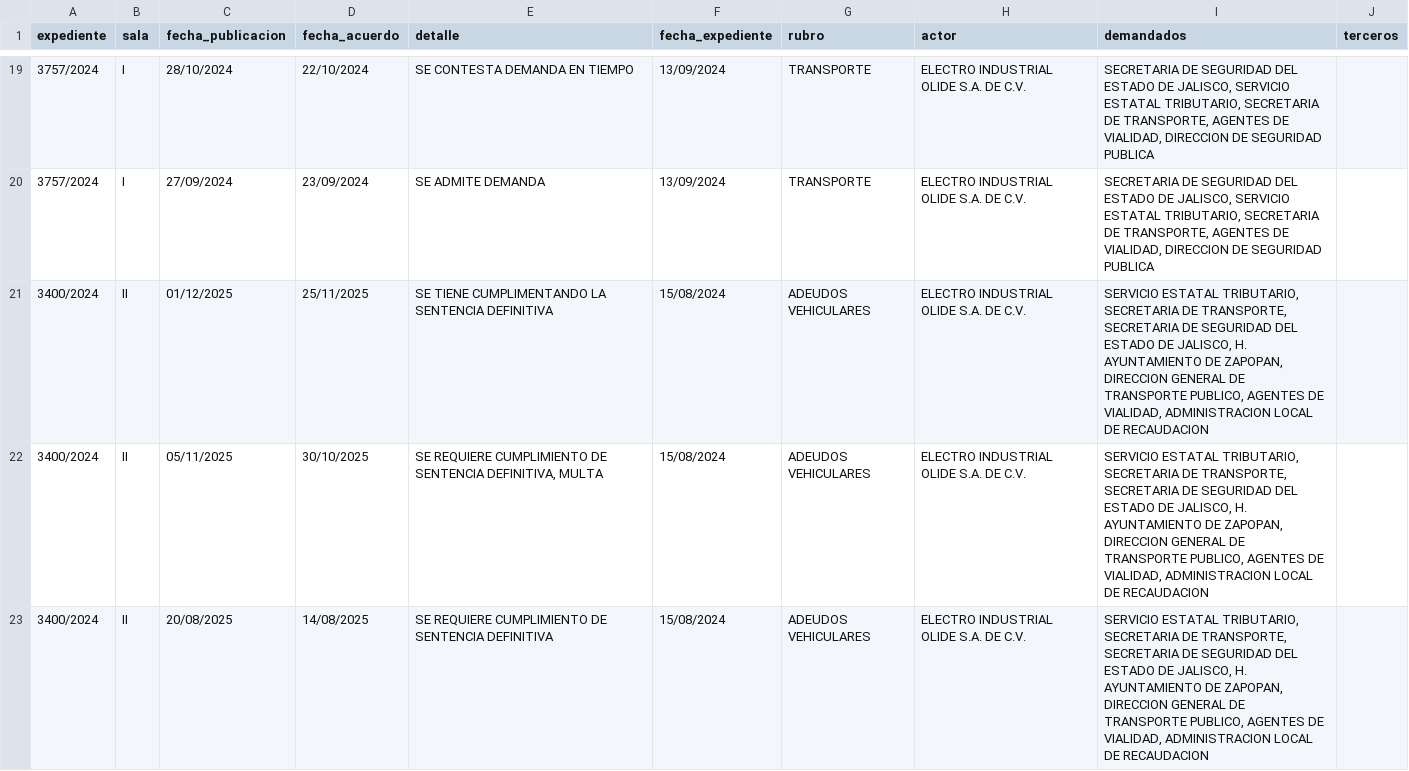
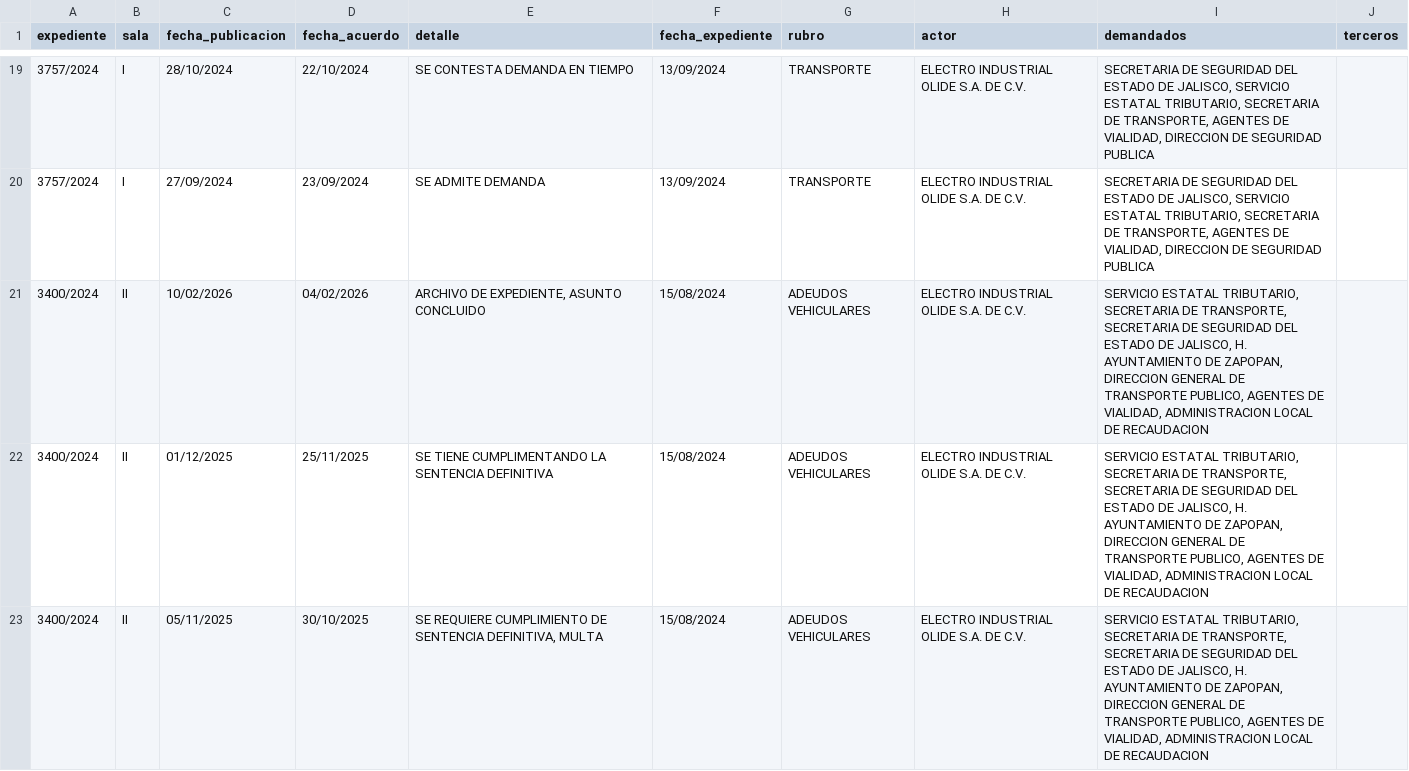
Before and after one commit to EdsonGonzalez01/Donaldo, a CSV file: files/actualizaciones_expedientes_tjajal.csv, drawn as a sheet; only a part is shown, gaps mark what is left out; the shorter side is filled out with more unchanged rows; the diff names each change by its address in the sheet, - before the commit and + after, or states it on an @@ line.

```diff
--- a/files/actualizaciones_expedientes_tjajal.csv
+++ b/files/actualizaciones_expedientes_tjajal.csv
+row 21: 3400/2024 | II | 10/02/2026 | 04/02/2026 | ARCHIVO DE EXPEDIENTE, ASUNTO CONCLUIDO | 15/08/2024 | ADEUDOS VEHICULARES | ELECTRO INDUSTRIAL OLIDE S.A. DE C.V. | SERVICIO ESTATAL TRIBUTARIO, SECRETARIA DE TRANSPORTE, SECRETARIA DE SEGURIDAD DEL ESTADO DE JALISCO, H. AYUNTAMIENTO DE ZAPOPAN, DIRECCION GENERAL DE TRANSPORTE PUBLICO, AGENTES DE VIALIDAD, ADMINISTRACION LOCAL DE RECAUDACION
```
Also changed, not shown: 1 other file.
